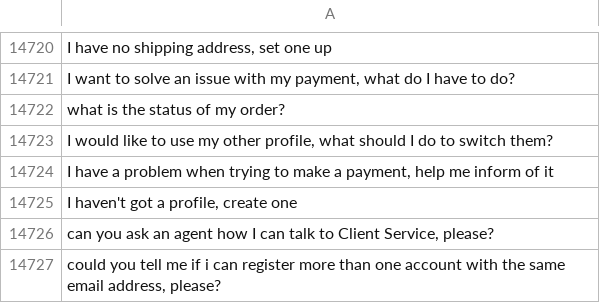
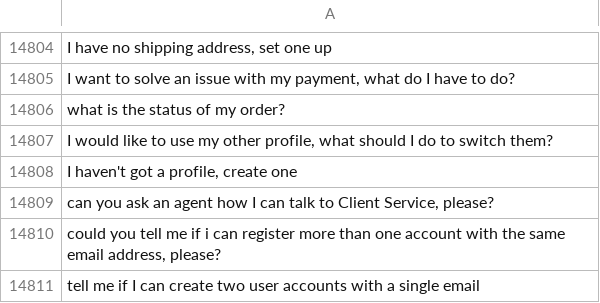
Before and after one commit to MuhammadHabibna/faq-topic-radar, a CSV file: preprocessing/faq_dataset_preprocessing/cleaned_text.csv, drawn as a sheet; only a part is shown, gaps mark what is left out; the shorter side is filled out with more unchanged rows; the diff covers the shown part only.

```diff
--- a/preprocessing/faq_dataset_preprocessing/cleaned_text.csv
+++ b/preprocessing/faq_dataset_preprocessing/cleaned_text.csv
@@ -14723,3 +14807,2 @@ what is the status of my order?
 "I would like to use my other profile, what should I do to switch them?"
-"I have a problem when trying to make a payment, help me inform of it"
 "I haven't got a profile, create one"
```
Also changed, not shown: 89 added rows and 5 removed rows elsewhere in this file, 1 other file.
